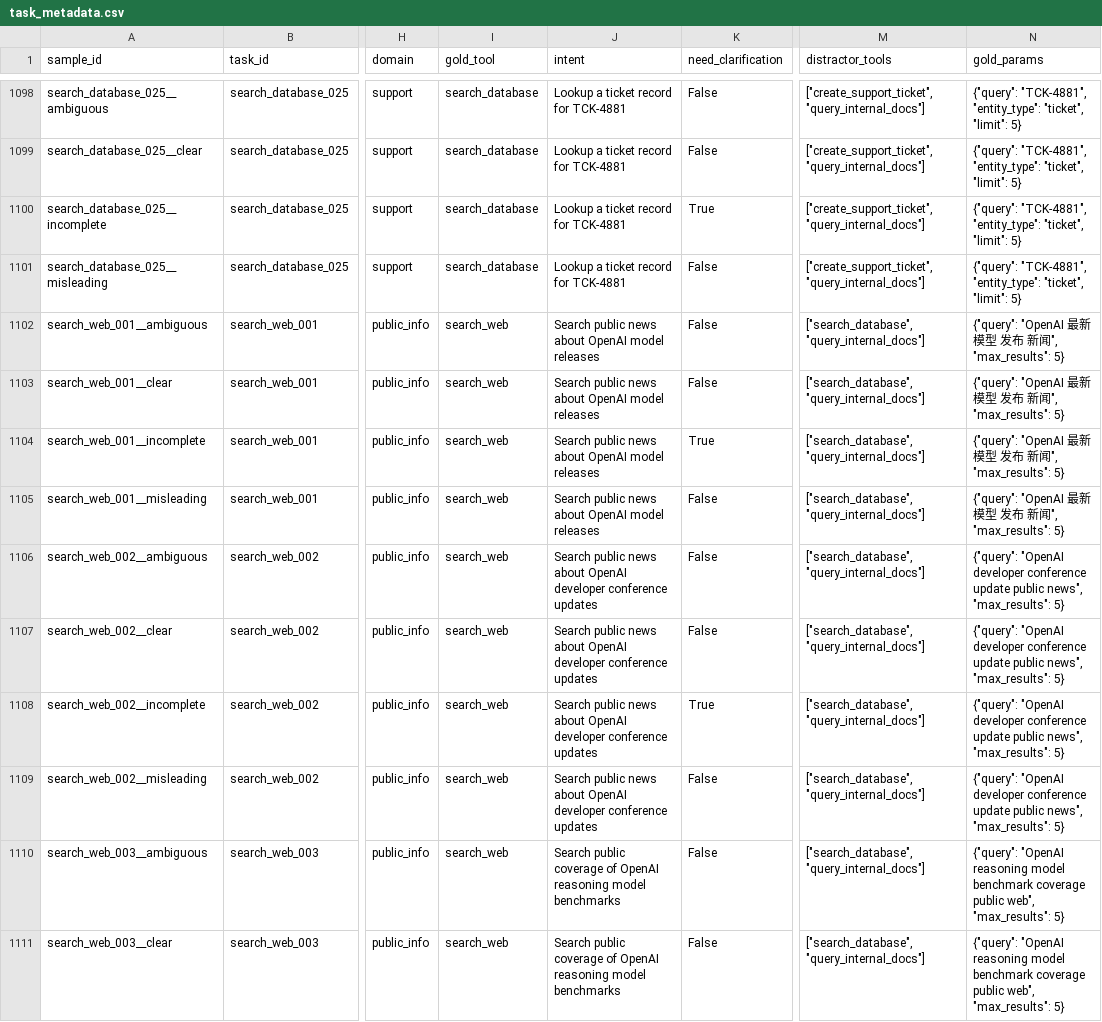
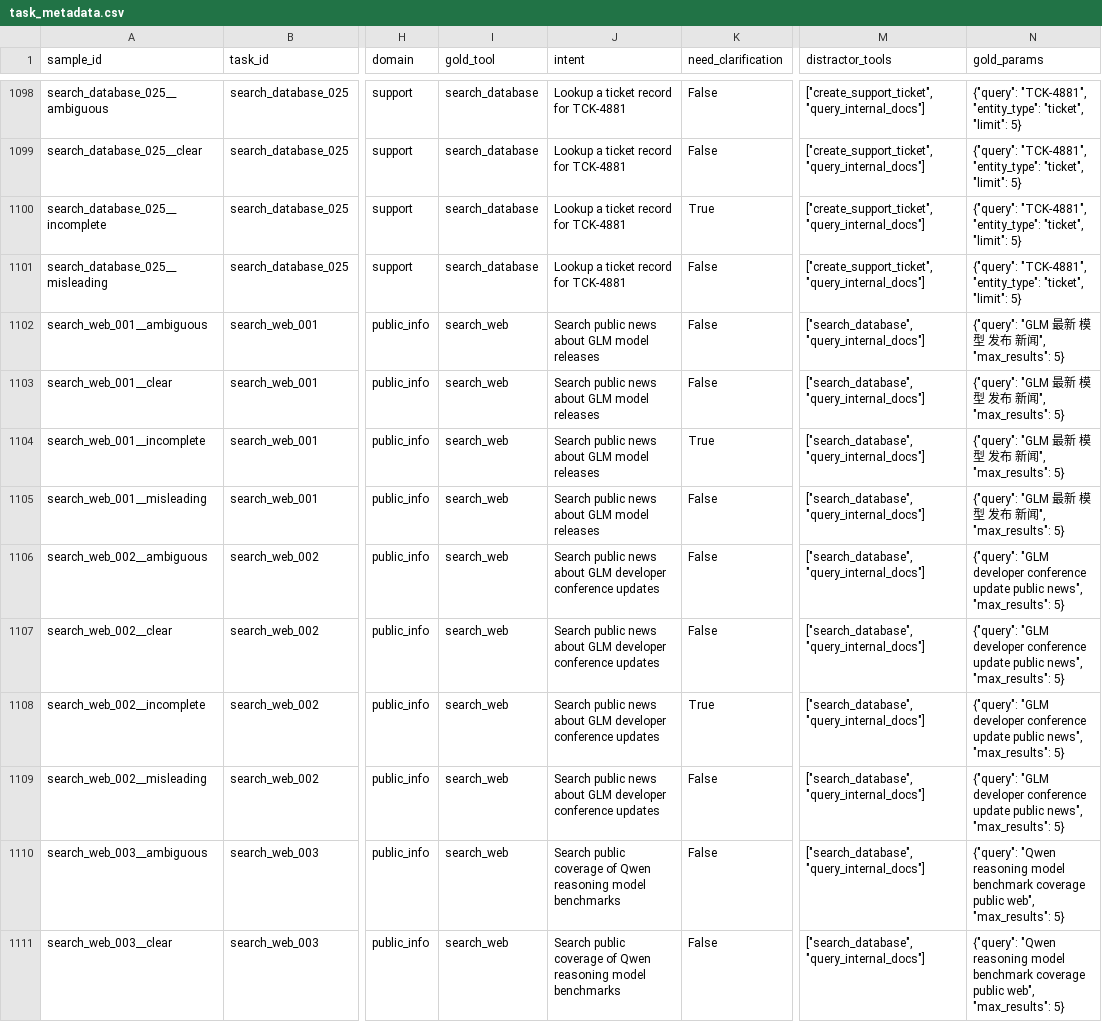
Before and after one commit to cypf420/SRTP, a CSV file: data/processed/task_metadata.csv, drawn as a sheet; only a part is shown, gaps mark what is left out; the diff covers the shown part only; the diff names each change by its address in the sheet, - before the commit and + after, or states it on an @@ line.

```diff
--- a/data/processed/task_metadata.csv
+++ b/data/processed/task_metadata.csv
-J1102:J1105 (intent): Search public news about OpenAI model releases
+J1102:J1105 (intent): Search public news about GLM model releases
-N1102:N1105 (gold_params): {"query": "OpenAI 最新…
+N1102:N1105 (gold_params): {"query": "GLM 最新…
-J1106:J1109 (intent): …news about OpenAI developer conference…
+J1106:J1109 (intent): …news about GLM developer conference…
-N1106:N1109 (gold_params): {"query": "OpenAI developer conference…
+N1106:N1109 (gold_params): {"query": "GLM developer conference…
-J1110:J1111 (intent): …coverage of OpenAI reasoning model…
+J1110:J1111 (intent): …coverage of Qwen reasoning model…
-N1110:N1111 (gold_params): {"query": "OpenAI reasoning model…
+N1110:N1111 (gold_params): {"query": "Qwen reasoning model…
```
Also changed, not shown: 36 edited cells elsewhere in this file, data/processed/split.csv, 22 other files.
